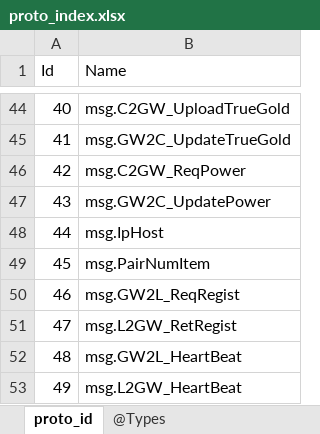
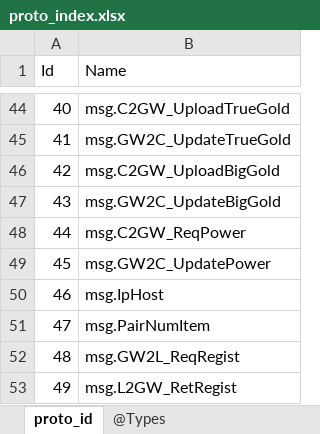
Before and after one commit to gaozhengshuang/familyfight, an Excel workbook: docs/excel/proto_index.xlsx, sheet proto_id, drawn as a sheet; only a part is shown, gaps mark what is left out; the shorter side is filled out with more unchanged rows; values as stored, in another font and other column widths than the file's, no borders; addresses are those after the commit; the diff names each change by its address in the sheet, - before the commit and + after, or states it on an @@ line.

```diff
--- a/docs/excel/proto_index.xlsx (sheet proto_id)
+++ b/docs/excel/proto_index.xlsx (sheet proto_id)
+row 46: 42 | msg.C2GW_UploadBigGold
+row 47: 43 | msg.GW2C_UpdateBigGold
@@ column A (Id) renumbered from row 48 down @@
```
Also changed, not shown: 19 other files.
